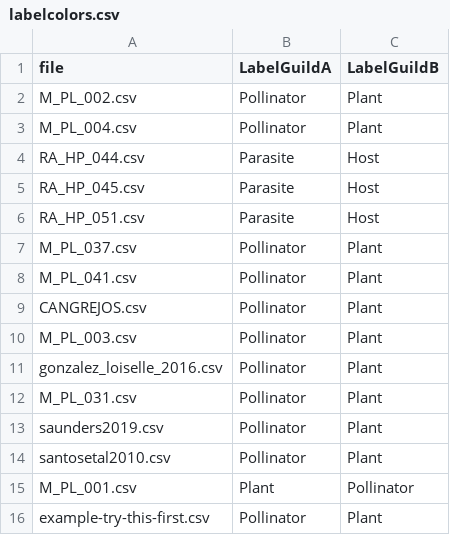
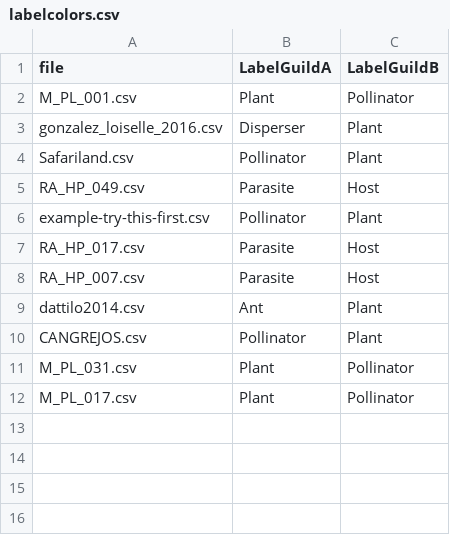
Before and after one commit to jgalgarra/bipartgraph, a CSV file: conf/labelcolors.csv, drawn as a sheet.

```diff
--- a/conf/labelcolors.csv
+++ b/conf/labelcolors.csv
@@ -1,16 +1,12 @@
 "file";"LabelGuildA";"LabelGuildB"
-"M_PL_002.csv";"Pollinator";"Plant"
-"M_PL_004.csv";"Pollinator";"Plant"
-"RA_HP_044.csv";"Parasite";"Host"
-"RA_HP_045.csv";"Parasite";"Host"
-"RA_HP_051.csv";"Parasite";"Host"
-"M_PL_037.csv";"Pollinator";"Plant"
-"M_PL_041.csv";"Pollinator";"Plant"
+"M_PL_001.csv";"Plant";"Pollinator"
+"gonzalez_loiselle_2016.csv";"Disperser";"Plant"
+"Safariland.csv";"Pollinator";"Plant"
+"RA_HP_049.csv";"Parasite";"Host"
+"example-try-this-first.csv";"Pollinator";"Plant"
+"RA_HP_017.csv";"Parasite";"Host"
+"RA_HP_007.csv";"Parasite";"Host"
+"dattilo2014.csv";"Ant";"Plant"
 "CANGREJOS.csv";"Pollinator";"Plant"
-"M_PL_003.csv";"Pollinator";"Plant"
-"gonzalez_loiselle_2016.csv";"Pollinator";"Plant"
-"M_PL_031.csv";"Pollinator";"Plant"
-"saunders2019.csv";"Pollinator";"Plant"
-"santosetal2010.csv";"Pollinator";"Plant"
-"M_PL_001.csv";"Plant";"Pollinator"
-"example-try-this-first.csv";"Pollinator";"Plant"
+"M_PL_031.csv";"Plant";"Pollinator"
+"M_PL_017.csv";"Plant";"Pollinator"
```
Also changed, not shown: conf/datossafefiles.csv, 4 other files.
